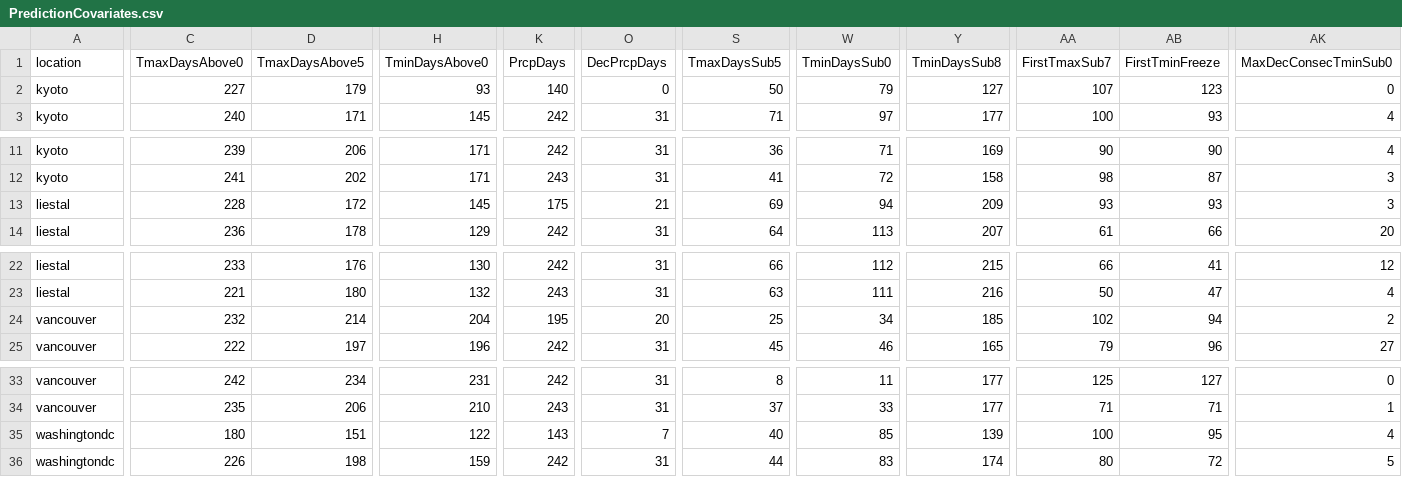
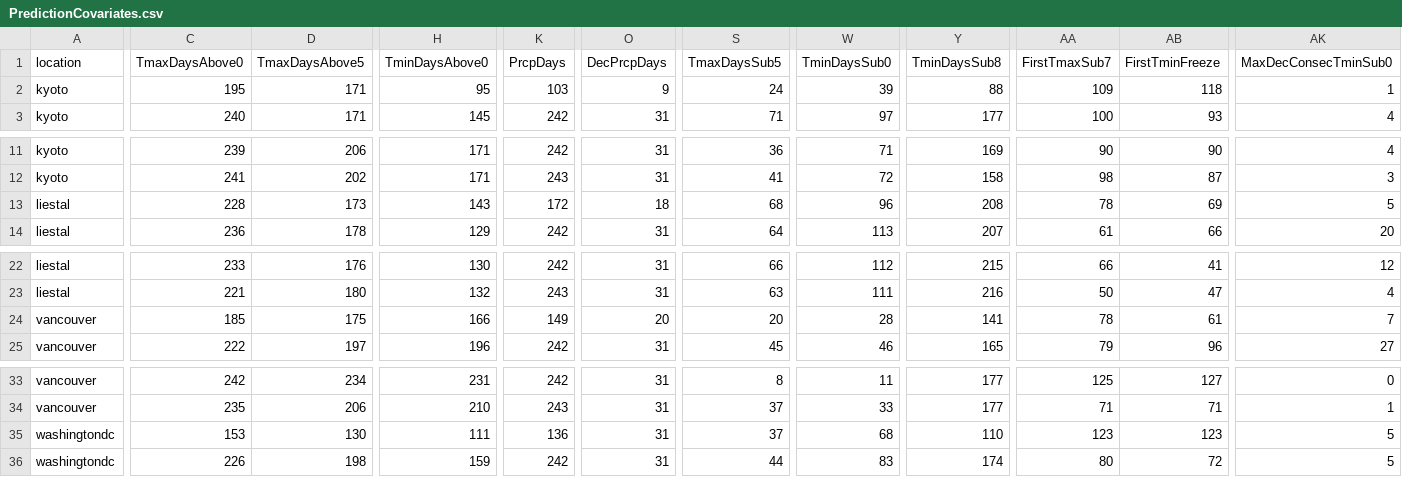
Before and after one commit to dallasLab/peak-bloom-prediction, a CSV file: data/PredictionCovariates.csv, drawn as a sheet; only a part is shown, gaps mark what is left out; removed rows and columns are numbered as before the commit, all else as after; rows hold the shown columns only; the diff covers the shown part only; the diff names each change by its address in the sheet, - before the commit and + after, or states it on an @@ line.

Commit message:
Changed 2022 spring values to be real for vancouver and kyoto

```diff
--- a/data/PredictionCovariates.csv
+++ b/data/PredictionCovariates.csv
-C2 (TmaxDaysAbove0): 227
+C2 (TmaxDaysAbove0): 195
-D2 (TmaxDaysAbove5): 179
+D2 (TmaxDaysAbove5): 171
-H2 (TminDaysAbove0): 93
+H2 (TminDaysAbove0): 95
-K2 (PrcpDays): 140
+K2 (PrcpDays): 103
-O2 (DecPrcpDays): 0
+O2 (DecPrcpDays): 9
-S2 (TmaxDaysSub5): 50
+S2 (TmaxDaysSub5): 24
-W2 (TminDaysSub0): 79
+W2 (TminDaysSub0): 39
-Y2 (TminDaysSub8): 127
+Y2 (TminDaysSub8): 88
-AA2 (FirstTmaxSub7): 107
+AA2 (FirstTmaxSub7): 109
-AB2 (FirstTminFreeze): 123
+AB2 (FirstTminFreeze): 118
-AK2 (MaxDecConsecTminSub0): 0
+AK2 (MaxDecConsecTminSub0): 1
-D13 (TmaxDaysAbove5): 172
+D13 (TmaxDaysAbove5): 173
-H13 (TminDaysAbove0): 145
+H13 (TminDaysAbove0): 143
-K13 (PrcpDays): 175
+K13 (PrcpDays): 172
-O13 (DecPrcpDays): 21
+O13 (DecPrcpDays): 18
-S13 (TmaxDaysSub5): 69
+S13 (TmaxDaysSub5): 68
-W13 (TminDaysSub0): 94
+W13 (TminDaysSub0): 96
-Y13 (TminDaysSub8): 209
+Y13 (TminDaysSub8): 208
-AA13 (FirstTmaxSub7): 93
+AA13 (FirstTmaxSub7): 78
-AB13 (FirstTminFreeze): 93
+AB13 (FirstTminFreeze): 69
-AK13 (MaxDecConsecTminSub0): 3
+AK13 (MaxDecConsecTminSub0): 5
-row 24: vancouver | 232 | 214 | 204 | 195 | 20 | 25 | 34 | 185 | 102 | 94 | 2
+row 24: vancouver | 185 | 175 | 166 | 149 | 20 | 20 | 28 | 141 | 78 | 61 | 7
-C35 (TmaxDaysAbove0): 180
+C35 (TmaxDaysAbove0): 153
-D35 (TmaxDaysAbove5): 151
+D35 (TmaxDaysAbove5): 130
-H35 (TminDaysAbove0): 122
+H35 (TminDaysAbove0): 111
-K35 (PrcpDays): 143
+K35 (PrcpDays): 136
-O35 (DecPrcpDays): 7
+O35 (DecPrcpDays): 31
-S35 (TmaxDaysSub5): 40
+S35 (TmaxDaysSub5): 37
-W35 (TminDaysSub0): 85
+W35 (TminDaysSub0): 68
-Y35 (TminDaysSub8): 139
+Y35 (TminDaysSub8): 110
-AA35 (FirstTmaxSub7): 100
+AA35 (FirstTmaxSub7): 123
-AB35 (FirstTminFreeze): 95
+AB35 (FirstTminFreeze): 123
-AK35 (MaxDecConsecTminSub0): 4
+AK35 (MaxDecConsecTminSub0): 5
```
Also changed, not shown: 26 edited cells elsewhere in this file.
